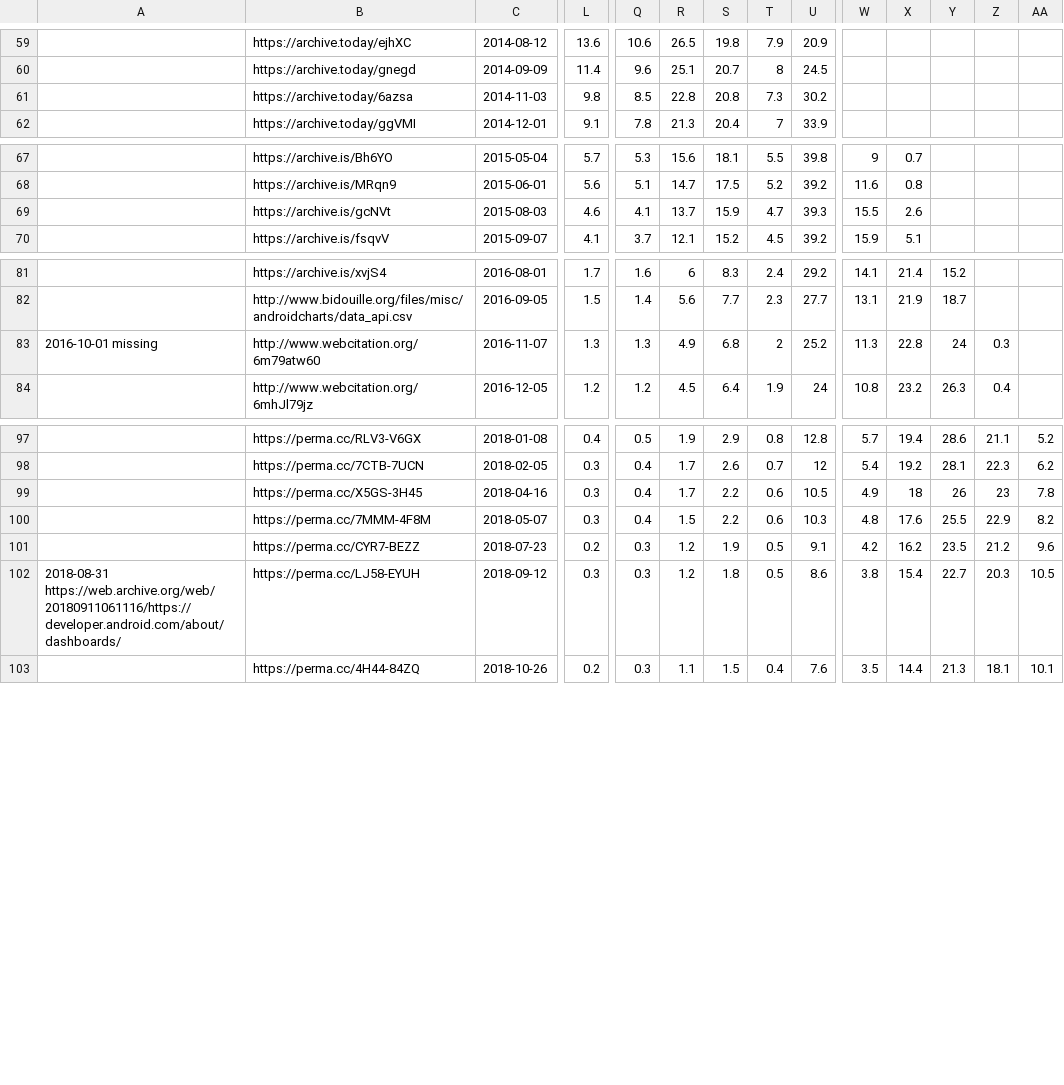
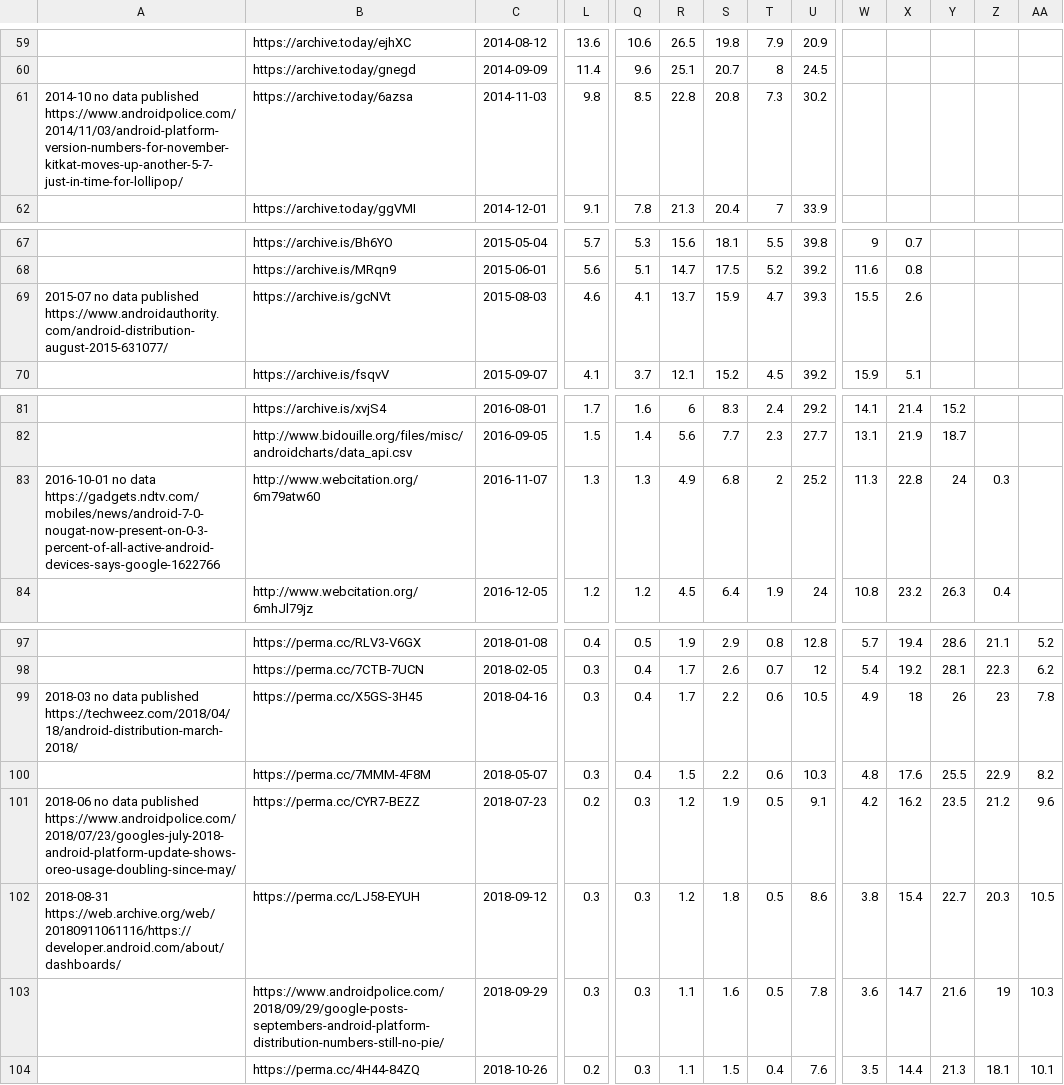
Before and after one commit to ucam-cl-dtg/android-vulnerabilities, a CSV file: input/play/androiddevolperdashboardhistory.csv, drawn as a sheet; only a part is shown, gaps mark what is left out; rows hold the shown columns only; the diff names each change by its address in the sheet, - before the commit and + after, or states it on an @@ line.

Commit message:
Updated Google Play statistics in spreadsheet

```diff
--- a/input/play/androiddevolperdashboardhistory.csv
+++ b/input/play/androiddevolperdashboardhistory.csv
-A61: (empty)
+A61: 2014-10 no data published https://www.androidpolice.com/2014/11/03/android-platform-version-numbers-for-november-kitkat-moves-up-another-5-7-just-in-time-for-lollipop/
-A69: (empty)
+A69: 2015-07 no data published https://www.androidauthority.com/android-distribution-august-2015-631077/
-A83: 2016-10-01 missing
+A83: 2016-10-01 no data https://gadgets.ndtv.com/mobiles/news/android-7-0-nougat-now-present-on-0-3-percent-of-all-active-android-devices-says-google-1622766
-A99: (empty)
+A99: 2018-03 no data published https://techweez.com/2018/04/18/android-distribution-march-2018/
-A101: (empty)
+A101: 2018-06 no data published https://www.androidpolice.com/2018/07/23/googles-july-2018-android-platform-update-shows-oreo-usage-doubling-since-may/
+row 103:  | https://www.androidpolice.com/2018/09/29/google-posts-septembers-android-platform-distribution-numbers-still-no-pie/ | 2018-09-29 | 0.3 | 0.3 | 1.1 | 1.6 | 0.5 | 7.8 | 3.6 | 14.7 | 21.6 | 19 | 10.3
```
Also changed, not shown: 1 other file.
